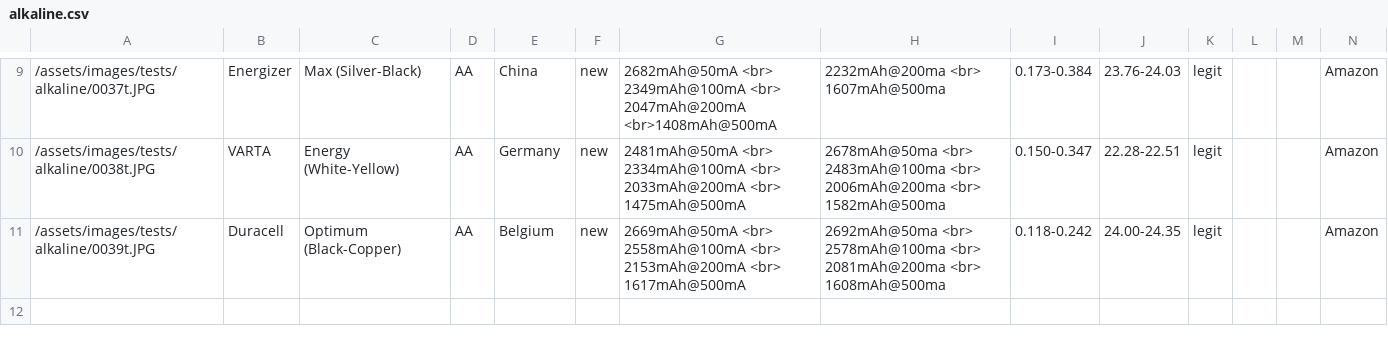
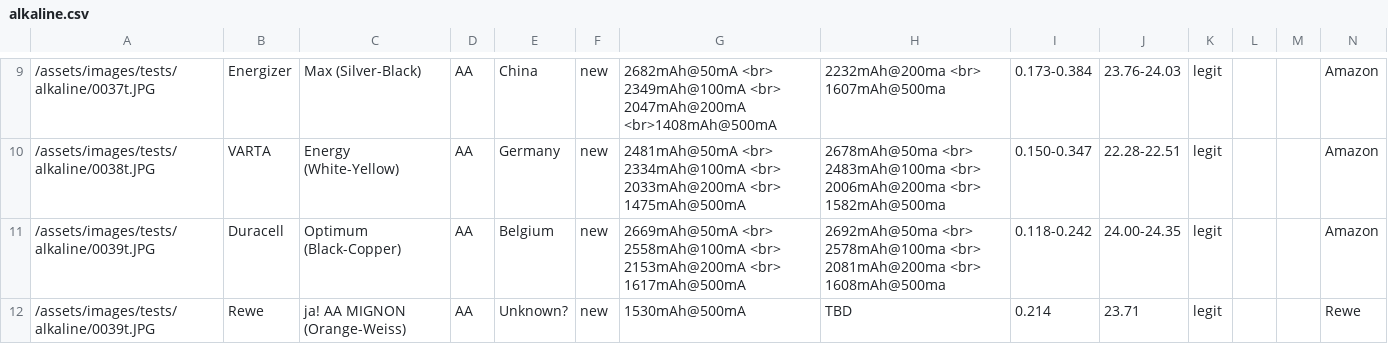
Before and after one commit to markste-in/battery-test, a CSV file: _data/alkaline.csv, drawn as a sheet; only a part is shown, gaps mark what is left out; the diff names each change by its address in the sheet, - before the commit and + after, or states it on an @@ line.

```diff
--- a/_data/alkaline.csv
+++ b/_data/alkaline.csv
+row 12: /assets/images/tests/alkaline/0039t.JPG | Rewe | ja! AA MIGNON (Orange-Weiss) | AA | Unknown? | new | 1530mAh@500mA | TBD | 0.214 | 23.71 | legit |  |  | Rewe
```
Also changed, not shown: 2 other files.
